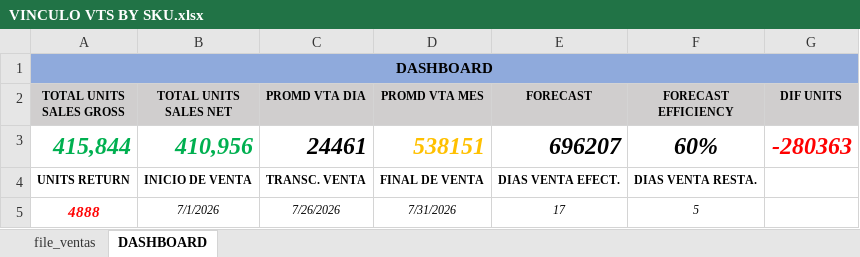
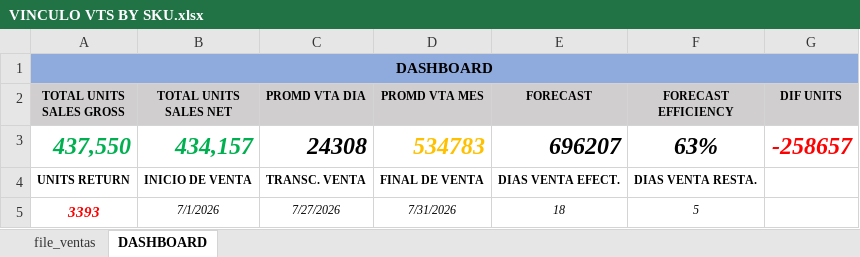
Before and after one commit to logisticasapori1-cell/dashboard-ventas, an Excel workbook: VINCULO VTS BY SKU.xlsx, sheet DASHBOARD, drawn as a sheet; values as stored, in another font and other column widths than the file's, no borders; removed rows and columns are numbered as before the commit, all else as after; the diff names each change by its address in the sheet, - before the commit and + after, or states it on an @@ line.

```diff
--- a/VINCULO VTS BY SKU.xlsx (sheet DASHBOARD)
+++ b/VINCULO VTS BY SKU.xlsx (sheet DASHBOARD)
-row 3: 415,844 | 410,956 | 24461 | 538151 | 696207 | 60% | -280363
+row 3: 437,550 | 434,157 | 24308 | 534783 | 696207 | 63% | -258657
-A5 (TOTAL UNITS SALES GROSS): 4888
+A5 (TOTAL UNITS SALES GROSS): 3393
-C5 (PROMD VTA DIA): 7/26/2026
+C5 (PROMD VTA DIA): 7/27/2026
-E5 (FORECAST): 17
+E5 (FORECAST): 18
```
Also changed, not shown: sheet file_ventas, Comparación de Venta Diaria por SKU (Junio vs Julio).xlsx, Historico_Produccion_CREMIGURT.xlsx.
